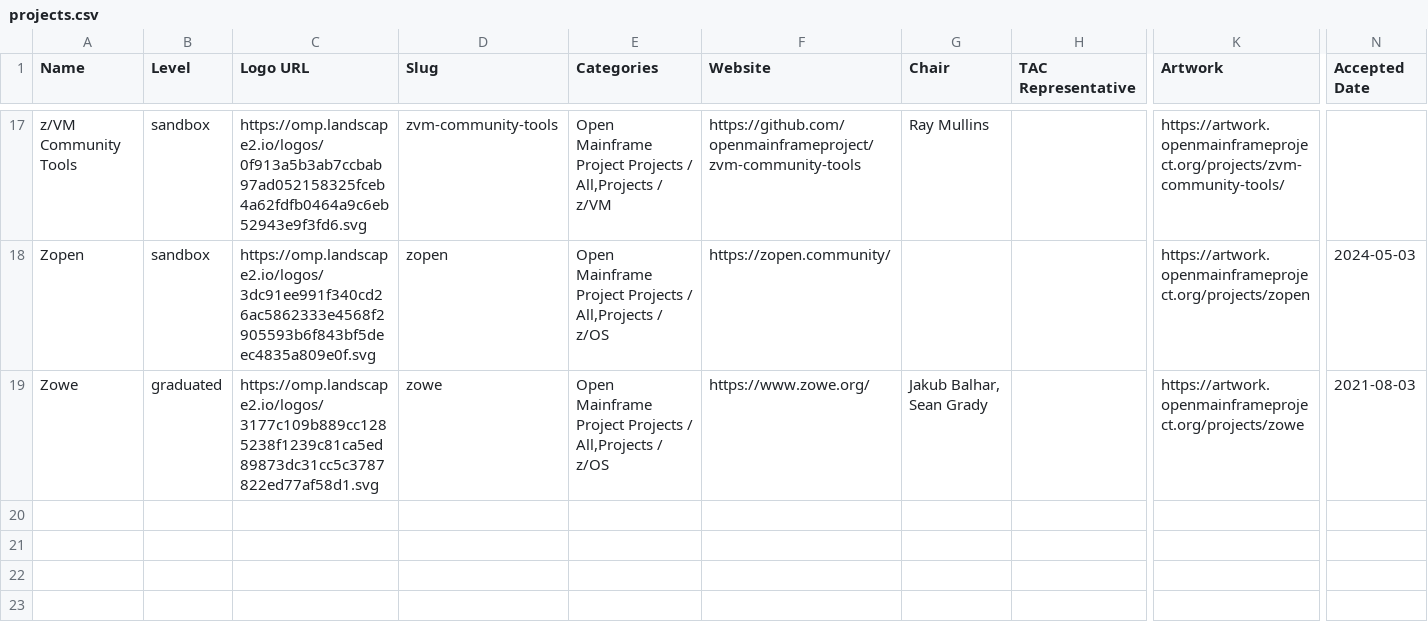
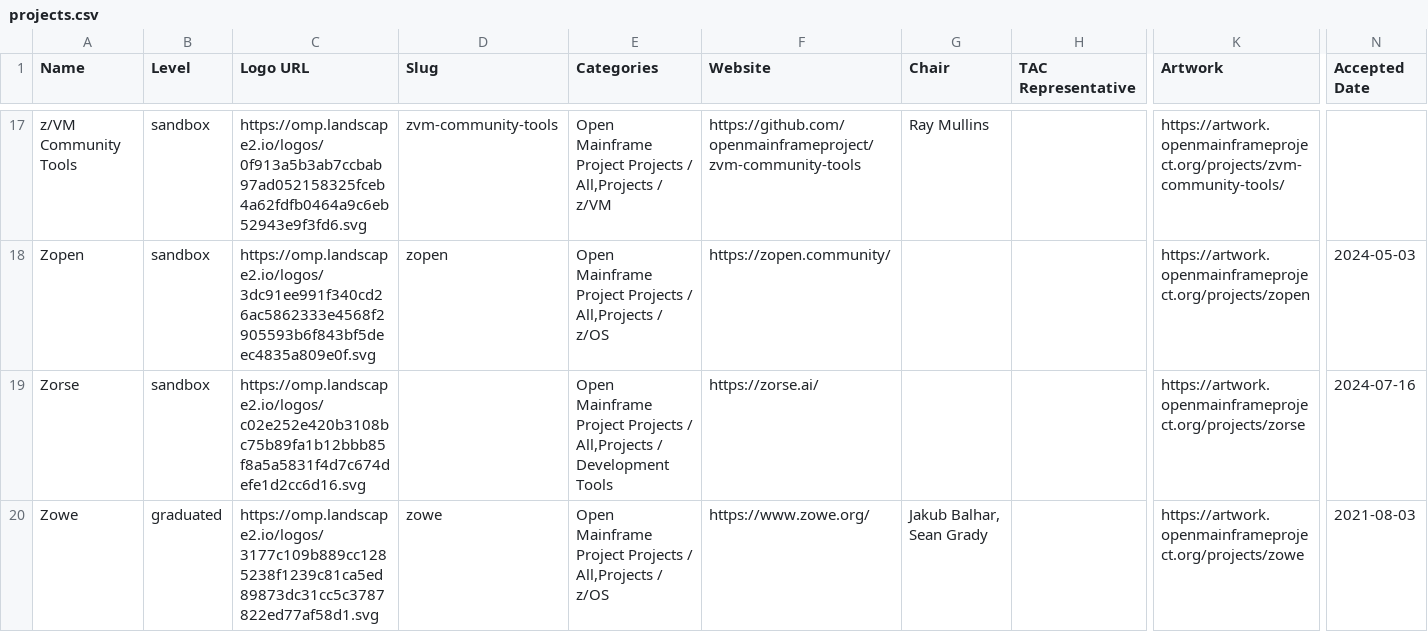
Before and after one commit to openmainframeproject/tac, a CSV file: _data/projects.csv, drawn as a sheet; only a part is shown, gaps mark what is left out; rows hold the shown columns only; the diff names each change by its address in the sheet, - before the commit and + after, or states it on an @@ line.

```diff
--- a/_data/projects.csv
+++ b/_data/projects.csv
+row 19: Zorse | sandbox | https://omp.landscape2.io/logos/c02e252e420b3108bc75b89fa1b12bbb85f8a5a5831f4d7c674defe1d2cc6d16.svg |  | Open Mainframe Project Projects / All,Projects / Development Tools | https://zorse.ai/ |  |  | https://artwork.openmainframeproject.org/projects/zorse | 2024-07-16
```
Also changed, not shown: 1 other file.
